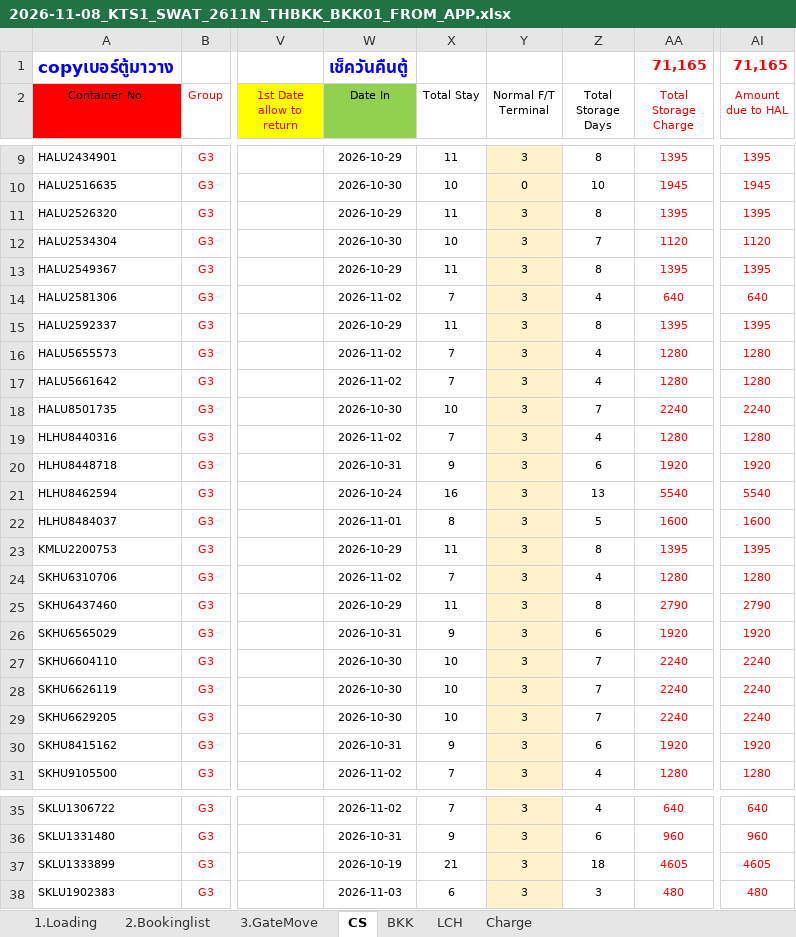
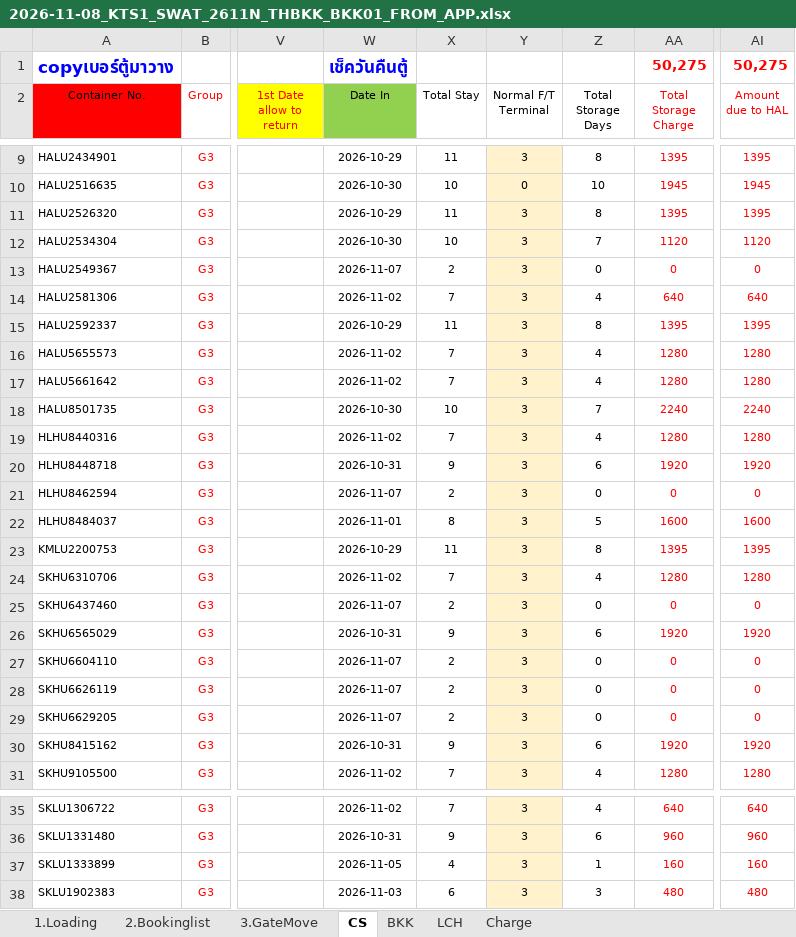
Before and after one commit to sirichai1265/hal-storage-calculator, an Excel workbook: VOYAGES/2026-11-08_KTS1_SWAT_2611N_THBKK_BKK01/SOURCE/2026-11-08_KTS1_SWAT_2611N_THBKK_BKK01_FROM_APP.xlsx, sheet CS, drawn as a sheet; only a part is shown, gaps mark what is left out; values as stored, in another font and other column widths than the file's, no borders; conditional formats not drawn; the diff names each change by its address in the sheet, - before the commit and + after, or states it on an @@ line.

```diff
--- a/VOYAGES/2026-11-08_KTS1_SWAT_2611N_THBKK_BKK01/SOURCE/2026-11-08_KTS1_SWAT_2611N_THBKK_BKK01_FROM_APP.xlsx (sheet CS)
+++ b/VOYAGES/2026-11-08_KTS1_SWAT_2611N_THBKK_BKK01/SOURCE/2026-11-08_KTS1_SWAT_2611N_THBKK_BKK01_FROM_APP.xlsx (sheet CS)
-AA1 (Total Storage Charge): 71,165
+AA1 (Total Storage Charge): 50,275
-AI1 (Amount due to HAL): 71,165
+AI1 (Amount due to HAL): 50,275
-W13 (Date In): 2026-10-29
+W13 (Date In): 2026-11-07
-X13 (Total Stay): 11
+X13 (Total Stay): 2
-Z13 (Total Storage Days): 8
+Z13 (Total Storage Days): 0
-AA13 (Total Storage Charge): 1395
+AA13 (Total Storage Charge): 0
-AI13 (Amount due to HAL): 1395
+AI13 (Amount due to HAL): 0
-W21 (Date In): 2026-10-24
+W21 (Date In): 2026-11-07
-X21 (Total Stay): 16
+X21 (Total Stay): 2
-Z21 (Total Storage Days): 13
+Z21 (Total Storage Days): 0
-AA21 (Total Storage Charge): 5540
+AA21 (Total Storage Charge): 0
-AI21 (Amount due to HAL): 5540
+AI21 (Amount due to HAL): 0
-W25 (Date In): 2026-10-29
+W25 (Date In): 2026-11-07
-X25 (Total Stay): 11
+X25 (Total Stay): 2
-Z25 (Total Storage Days): 8
+Z25 (Total Storage Days): 0
-AA25 (Total Storage Charge): 2790
+AA25 (Total Storage Charge): 0
-AI25 (Amount due to HAL): 2790
+AI25 (Amount due to HAL): 0
-W27:W29 (Date In): 2026-10-30
+W27:W29 (Date In): 2026-11-07
-X27:X29 (Total Stay): 10
+X27:X29 (Total Stay): 2
-Z27:Z29 (Total Storage Days): 7
+Z27:Z29 (Total Storage Days): 0
-AA27:AA29 (Total Storage Charge): 2240
+AA27:AA29 (Total Storage Charge): 0
-AI27:AI29 (Amount due to HAL): 2240
+AI27:AI29 (Amount due to HAL): 0
-W37 (Date In): 2026-10-19
+W37 (Date In): 2026-11-05
-X37 (Total Stay): 21
+X37 (Total Stay): 4
-Z37 (Total Storage Days): 18
+Z37 (Total Storage Days): 1
-AA37 (Total Storage Charge): 4605
+AA37 (Total Storage Charge): 160
-AI37 (Amount due to HAL): 4605
+AI37 (Amount due to HAL): 160
```
Also changed, not shown: sheet 3.GateMove, DATABASE/STORAGE_DATABASE.xlsx, VOYAGES/2026-11-08_KTS1_SWAT_2611N_THBKK_BKK01/2026-11-08_KTS1_SWAT_2611N_THBKK_BKK01.xlsx, 4 other files.
